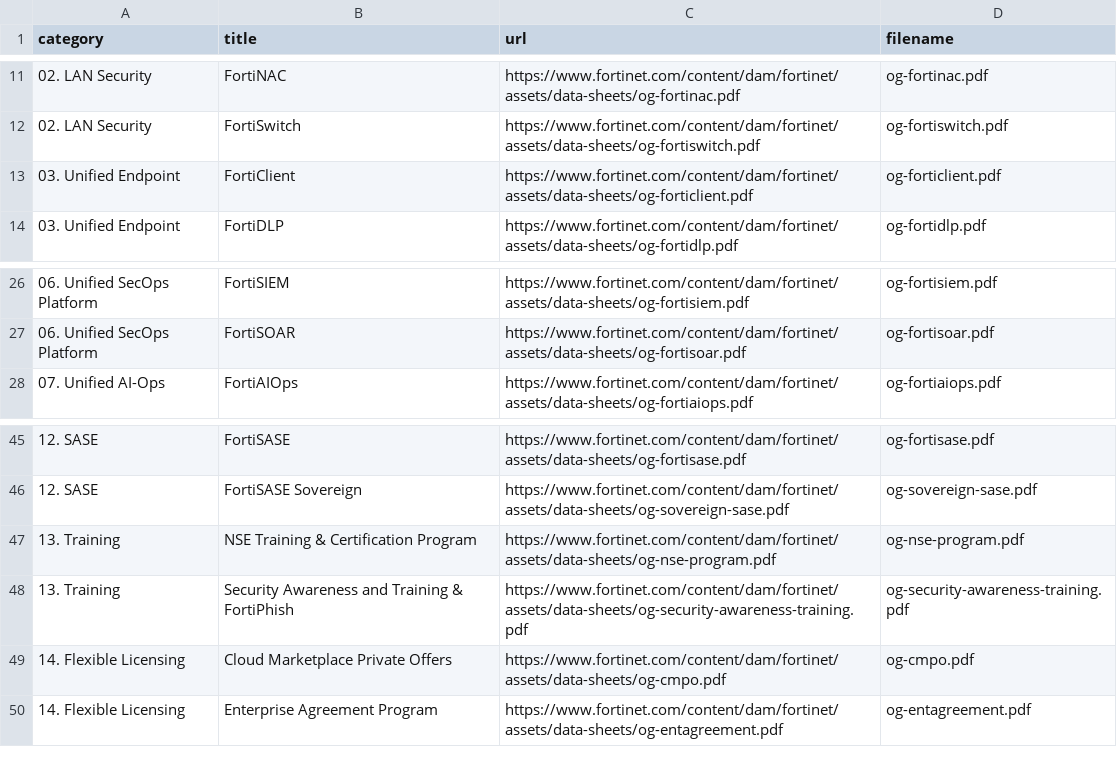
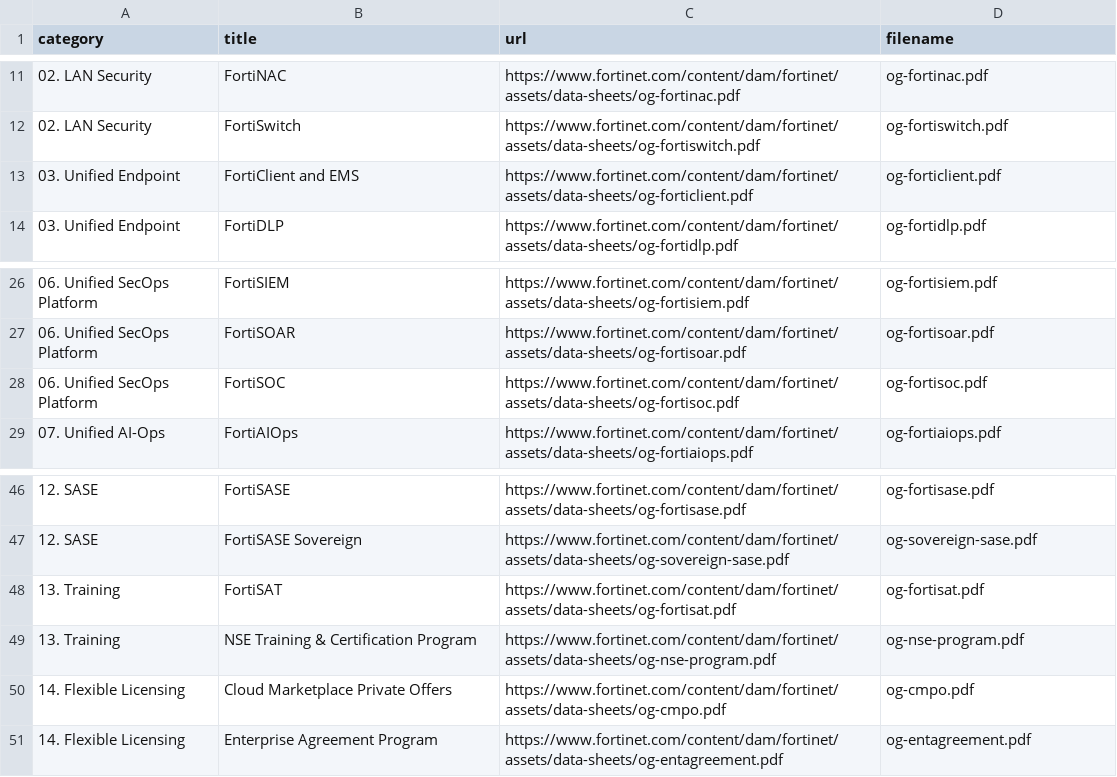
Before and after one commit to jclark1978/og-grabber, a CSV file: fortinet_ordering_guides/discovered_guides.csv, drawn as a sheet; only a part is shown, gaps mark what is left out.

```diff
--- a/fortinet_ordering_guides/discovered_guides.csv
+++ b/fortinet_ordering_guides/discovered_guides.csv
@@ -12,3 +12,3 @@ category,title,url,filename
 02. LAN Security,FortiSwitch,https://www.fortinet.com/content/dam/fortinet/assets/data-sheets/og-fortiswitch.pdf,og-fortiswitch.pdf
-03. Unified Endpoint,FortiClient,https://www.fortinet.com/content/dam/fortinet/assets/data-sheets/og-forticlient.pdf,og-forticlient.pdf
+03. Unified Endpoint,FortiClient and EMS,https://www.fortinet.com/content/dam/fortinet/assets/data-sheets/og-forticlient.pdf,og-forticlient.pdf
 03. Unified Endpoint,FortiDLP,https://www.fortinet.com/content/dam/fortinet/assets/data-sheets/og-fortidlp.pdf,og-fortidlp.pdf
@@ -27,2 +27,3 @@ category,title,url,filename
 06. Unified SecOps Platform,FortiSOAR,https://www.fortinet.com/content/dam/fortinet/assets/data-sheets/og-fortisoar.pdf,og-fortisoar.pdf
+06. Unified SecOps Platform,FortiSOC,https://www.fortinet.com/content/dam/fortinet/assets/data-sheets/og-fortisoc.pdf,og-fortisoc.pdf
 07. Unified AI-Ops,FortiAIOps,https://www.fortinet.com/content/dam/fortinet/assets/data-sheets/og-fortiaiops.pdf,og-fortiaiops.pdf
@@ -46,4 +47,4 @@ category,title,url,filename
 12. SASE,FortiSASE Sovereign,https://www.fortinet.com/content/dam/fortinet/assets/data-sheets/og-sovereign-sase.pdf,og-sovereign-sase.pdf
+13. Training,FortiSAT,https://www.fortinet.com/content/dam/fortinet/assets/data-sheets/og-fortisat.pdf,og-fortisat.pdf
 13. Training,NSE Training & Certification Program,https://www.fortinet.com/content/dam/fortinet/assets/data-sheets/og-nse-program.pdf,og-nse-program.pdf
-13. Training,Security Awareness and Training & FortiPhish,https://www.fortinet.com/content/dam/fortinet/assets/data-sheets/og-security-awareness-training.pdf,og-security-awareness-training.pdf
 14. Flexible Licensing,Cloud Marketplace Private Offers,https://www.fortinet.com/content/dam/fortinet/assets/data-sheets/og-cmpo.pdf,og-cmpo.pdf
```
Also changed, not shown: fortinet_ordering_guides/conversion_manifest.csv, fortinet_ordering_guides/manifest.csv, 4 other files.
